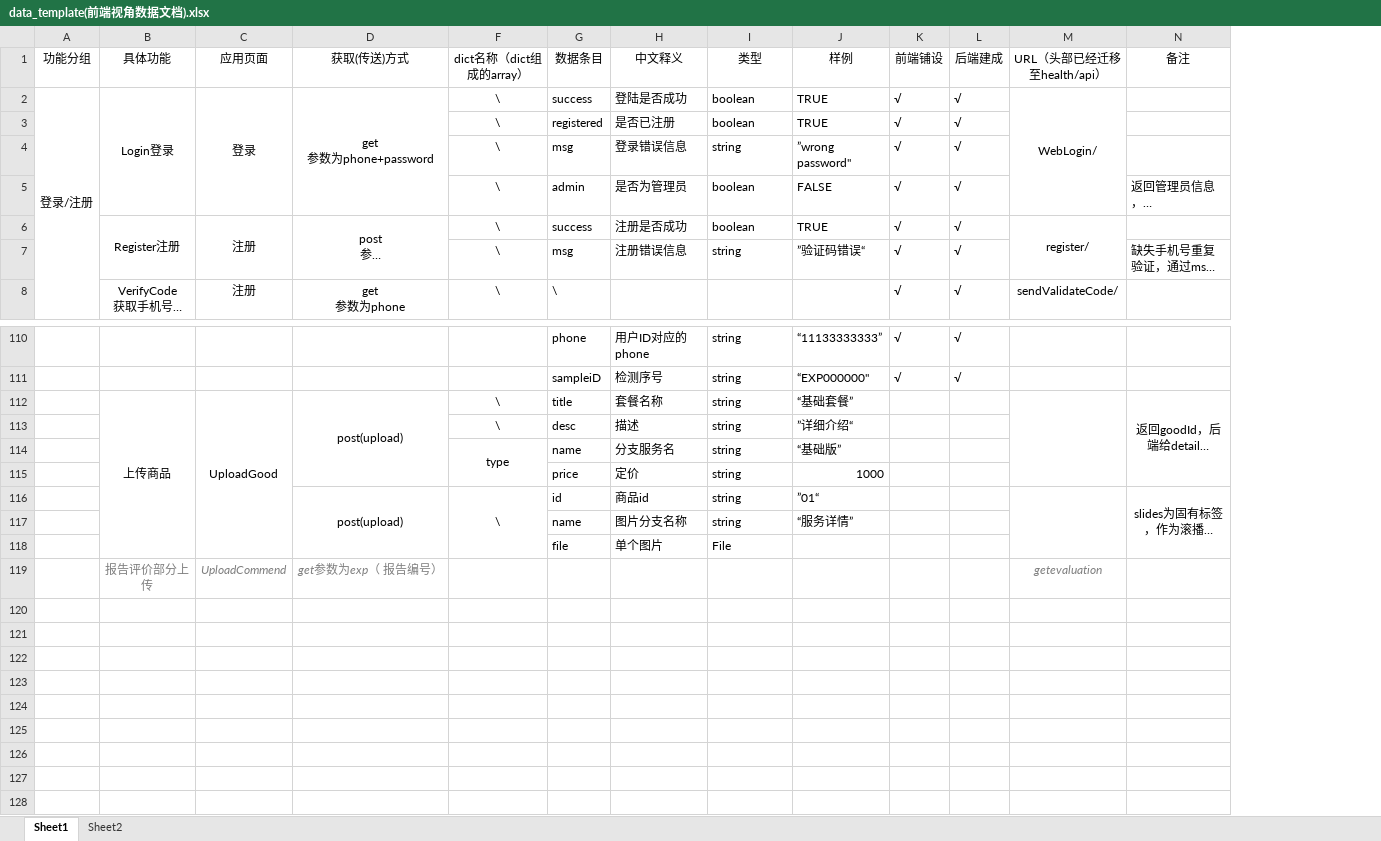
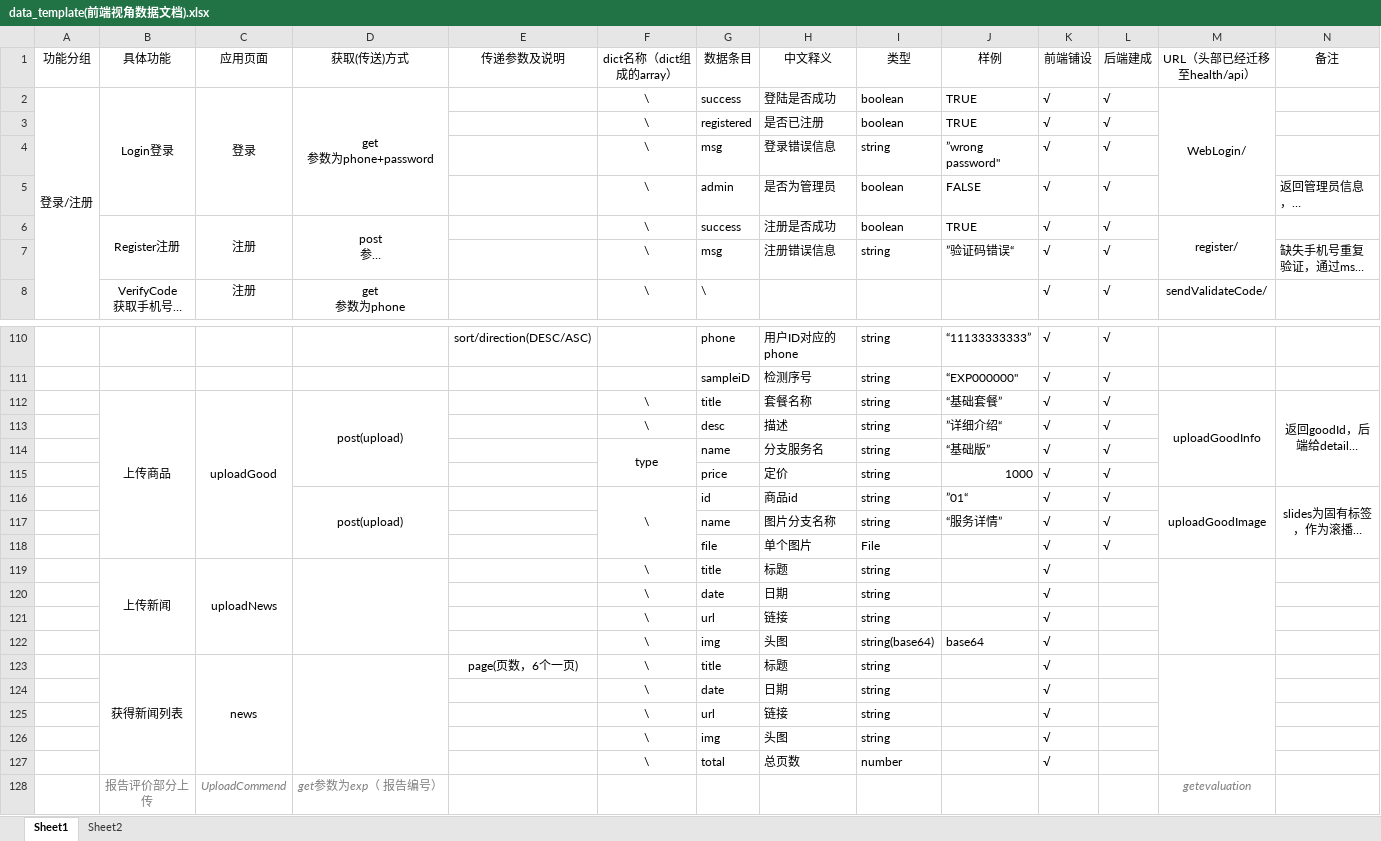
Before and after one commit to DamiDdd/fuying, an Excel workbook: fuying/src/assets/others/data_template(前端视角数据文档).xlsx, sheet Sheet1, drawn as a sheet; only a part is shown, gaps mark what is left out; long unchanged cells end in …; values as stored, in another font and other column widths than the file's, no borders; charts and pictures not drawn; the diff covers the shown part only; the diff names each change by its address in the sheet, - before the commit and + after, or states it on an @@ line.

```diff
--- a/fuying/src/assets/others/data_template(前端视角数据文档).xlsx (sheet Sheet1)
+++ b/fuying/src/assets/others/data_template(前端视角数据文档).xlsx (sheet Sheet1)
@@ column E unhidden, row 1: 传递参数及说明; row 110: sort/direction(DESC/ASC) @@
-C112: UploadGood
+C112: uploadGood
-K112:K118: (empty)
+K112:K118: √
-L112:L118: (empty)
+L112:L118: √
-M112: (empty)
+M112: uploadGoodInfo
-M116: (empty)
+M116: uploadGoodImage
+row 119:  | 上传新闻 | uploadNews |  |  | \ | title | 标题 | string |  | √
+row 120:  |  |  |  |  | \ | date | 日期 | string |  | √
+row 121:  |  |  |  |  | \ | url | 链接 | string |  | √
+row 122:  |  |  |  |  | \ | img | 头图 | string(base64) | base64 | √
+row 123:  | 获得新闻列表 | news |  | page(页数，6个一页) | \ | title | 标题 | string |  | √
+row 124:  |  |  |  |  | \ | date | 日期 | string |  | √
+row 125:  |  |  |  |  | \ | url | 链接 | string |  | √
+row 126:  |  |  |  |  | \ | img | 头图 | string |  | √
+row 127:  |  |  |  |  | \ | total | 总页数 | number |  | √
```
Also changed, not shown: 2 edited cells elsewhere in this sheet, charts or pictures, 5 other files.
